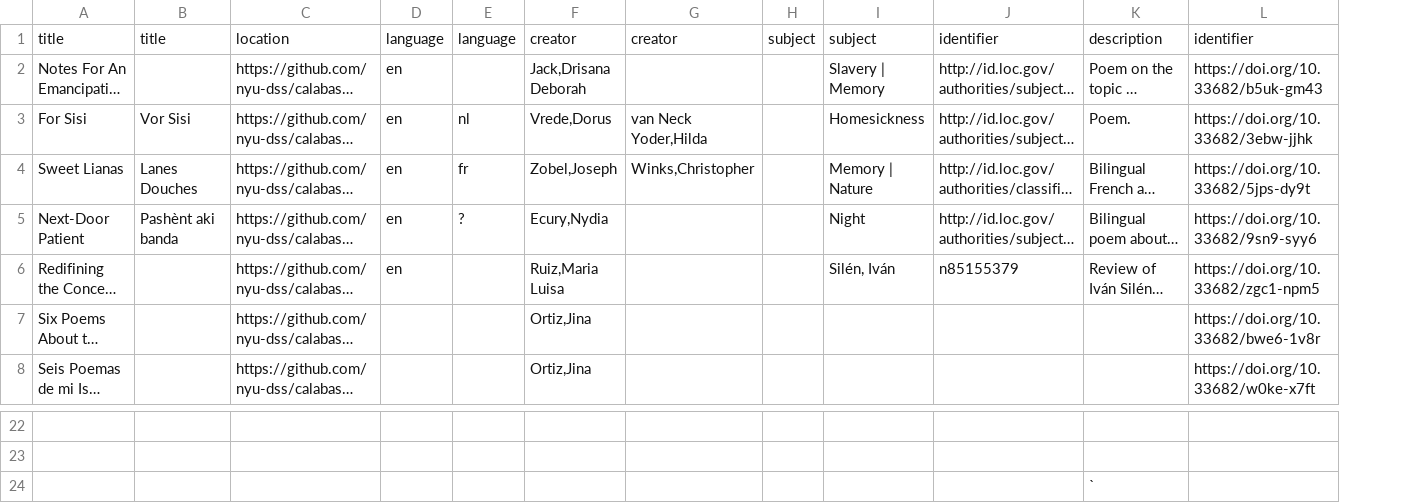
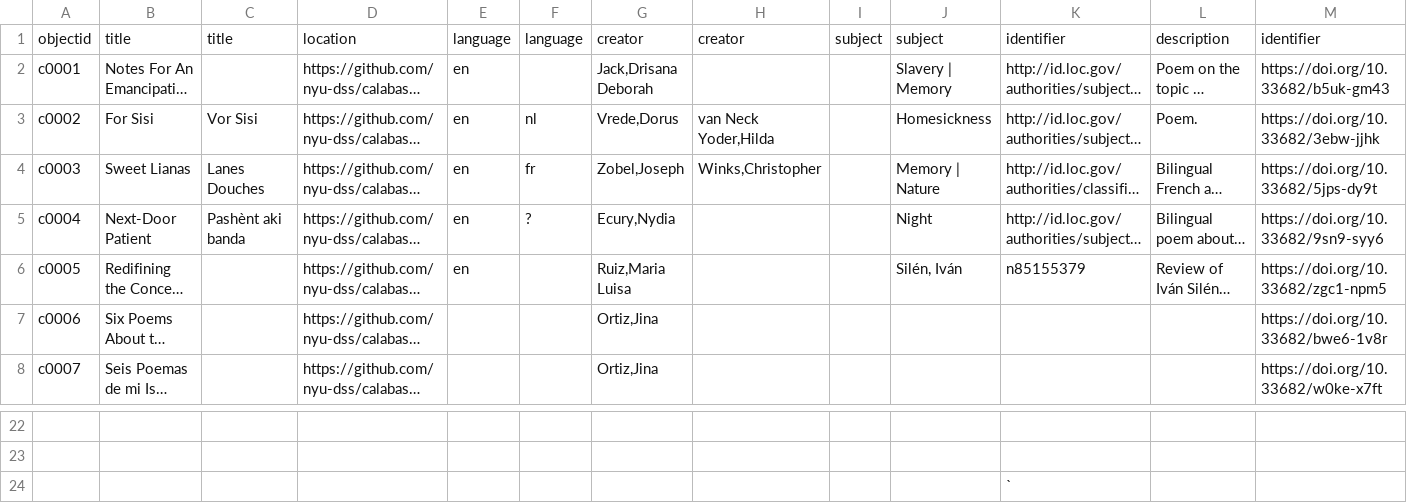
Before and after one commit to info663-fa24/team3calabash_draft, a CSV file: _data/CalabashTeam3.csv, drawn as a sheet; only a part is shown, gaps mark what is left out; long unchanged cells end in …; removed rows and columns are numbered as before the commit, all else as after; rows hold the shown columns only; the diff names each change by its address in the sheet, - before the commit and + after, or states it on an @@ line.

Commit message:
Update CalabashTeam3.csv
Added Object Id

```diff
--- a/_data/CalabashTeam3.csv
+++ b/_data/CalabashTeam3.csv
+column A, rows 1-8: objectid | c0001 | c0002 | c0003 | c0004 | c0005 | c0006 | c0007
-row 24:  |  |  |  |  |  |  |  |  |  | `
+row 24:  |  |  |  |  |  |  |  |  |  | `
```
